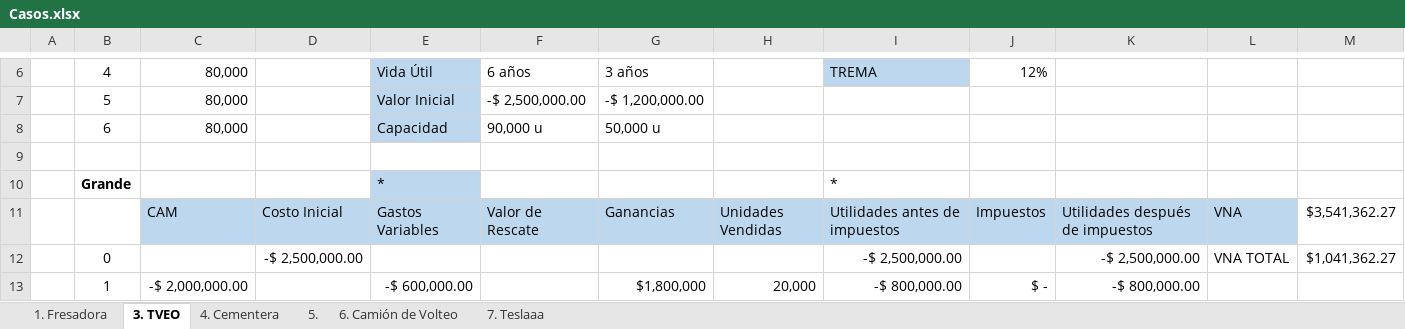
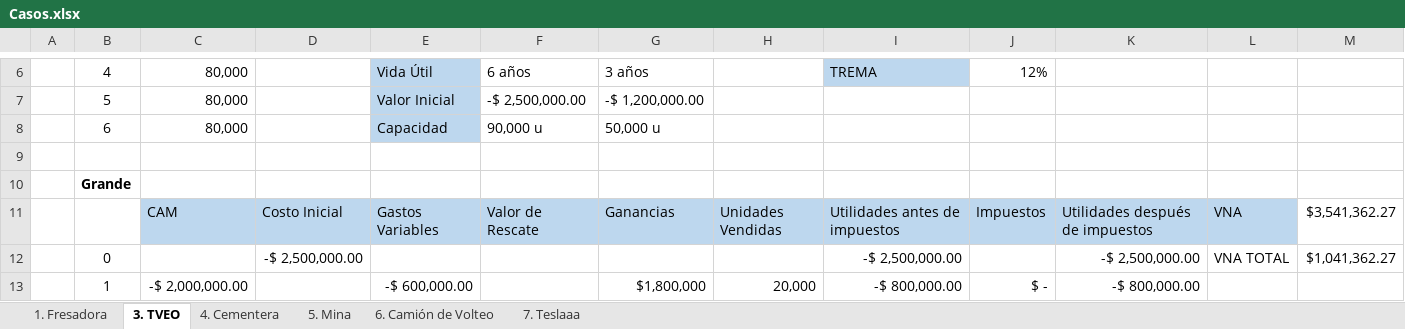
Before and after one commit to LuisR-jpg/Artificial-Intelligence---UP, an Excel workbook: Other/Seventh Semester/Proyectos de Inversion/Casos.xlsx, sheet 3. TVEO, drawn as a sheet; only a part is shown, gaps mark what is left out; values as stored, in another font and other column widths than the file's, no borders; removed rows and columns are numbered as before the commit, all else as after; the diff names each change by its address in the sheet, - before the commit and + after, or states it on an @@ line.

```diff
--- a/Other/Seventh Semester/Proyectos de Inversion/Casos.xlsx (sheet 3. TVEO)
+++ b/Other/Seventh Semester/Proyectos de Inversion/Casos.xlsx (sheet 3. TVEO)
-sheet tab: 5.
+sheet tab: 5. Mina
-row 10:  | Grande |  |  | * |  |  |  | *
+row 10:  | Grande
```
Also changed, not shown: sheet 5. Mina, sheet 1. Fresadora, formulas that keep their value.
